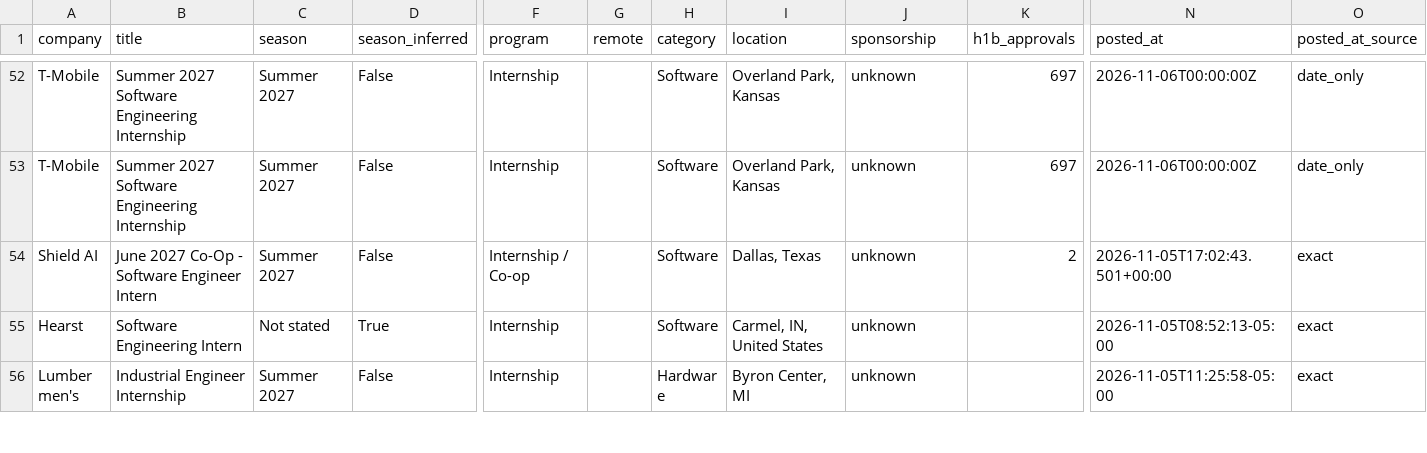
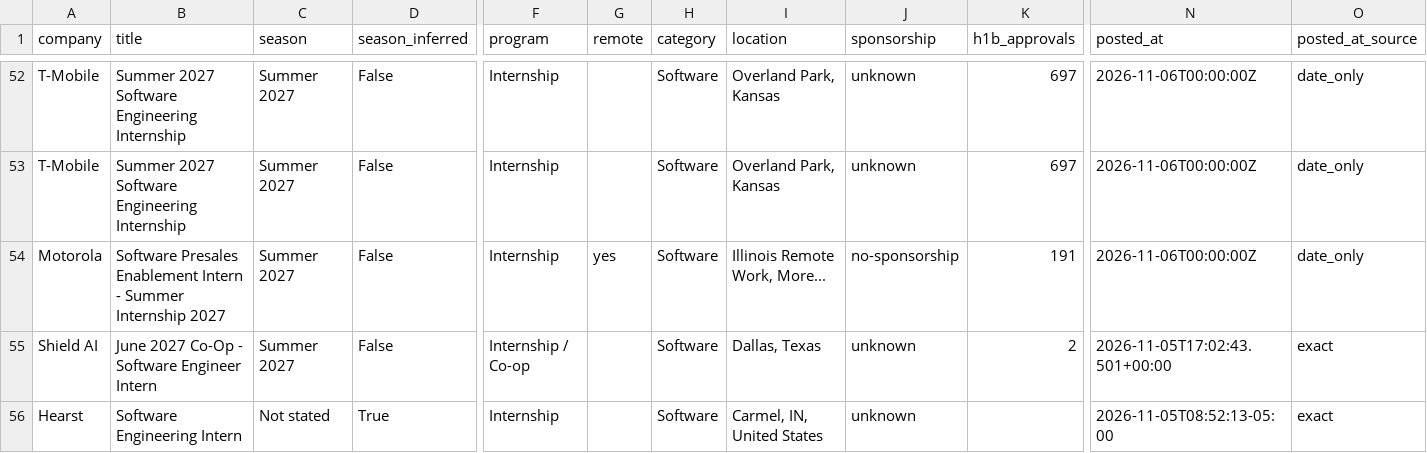
Before and after one commit to HeyIniHere/Automated-List-Of-Summer-2027-and-Fall-2026-MechEng-Internships, a CSV file: data/internships.csv, drawn as a sheet; only a part is shown, gaps mark what is left out; the shorter side is filled out with more unchanged rows; rows hold the shown columns only; the diff covers the shown part only; the diff names each change by its address in the sheet, - before the commit and + after, or states it on an @@ line.

```diff
--- a/data/internships.csv
+++ b/data/internships.csv
+row 54: Motorola | Software Presales Enablement Intern - Summer Internship 2027 | Summer 2027 | False | Internship | yes | Software | Illinois Remote Work, More... | no-sponsorship | 191 | 2026-11-06T00:00:00Z | date_only
```
Also changed, not shown: 1 added row and 6 removed rows elsewhere in this file, docs/internships.csv, 15 other files.
